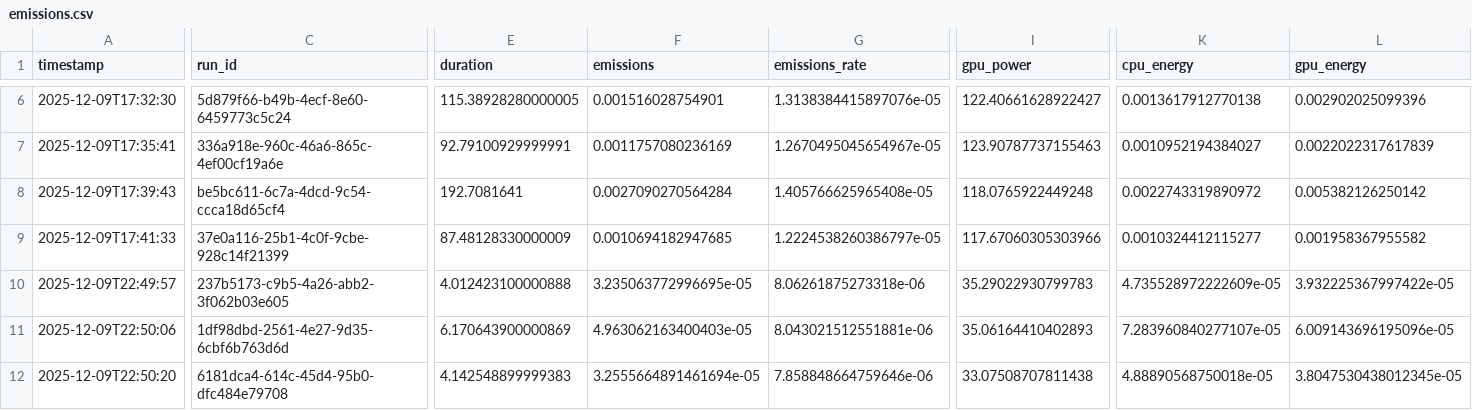
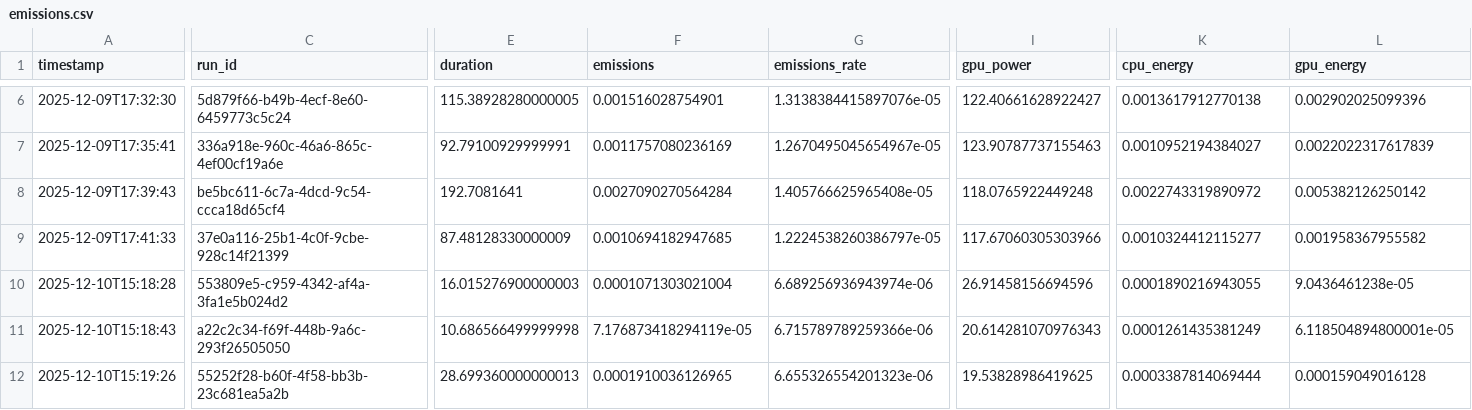
Before and after one commit to Fonty02/BigData, a CSV file: prog/emissions_bace/emissions.csv, drawn as a sheet; only a part is shown, gaps mark what is left out; the diff covers the shown part only; the diff names each change by its address in the sheet, - before the commit and + after, or states it on an @@ line.

```diff
--- a/prog/emissions_bace/emissions.csv
+++ b/prog/emissions_bace/emissions.csv
-A10 (timestamp): 2025-12-09T22:49:57
+A10 (timestamp): 2025-12-10T15:18:28
-C10 (run_id): 237b5173-c9b5-4a26-abb2-3f062b03e605
+C10 (run_id): 553809e5-c959-4342-af4a-3fa1e5b024d2
-E10 (duration): 4.012423100000888
+E10 (duration): 16.015276900000003
-F10 (emissions): 3.235063772996695e-05
+F10 (emissions): 0.0001071303021004
-G10 (emissions_rate): 8.06261875273318e-06
+G10 (emissions_rate): 6.689256936943974e-06
-I10 (gpu_power): 35.29022930799783
+I10 (gpu_power): 26.91458156694596
-K10 (cpu_energy): 4.735528972222609e-05
+K10 (cpu_energy): 0.0001890216943055
-L10 (gpu_energy): 3.932225367997422e-05
+L10 (gpu_energy): 9.0436461238e-05
-A11 (timestamp): 2025-12-09T22:50:06
+A11 (timestamp): 2025-12-10T15:18:43
-C11 (run_id): 1df98dbd-2561-4e27-9d35-6cbf6b763d6d
+C11 (run_id): a22c2c34-f69f-448b-9a6c-293f26505050
-E11 (duration): 6.170643900000869
+E11 (duration): 10.686566499999998
-F11 (emissions): 4.963062163400403e-05
+F11 (emissions): 7.176873418294119e-05
-G11 (emissions_rate): 8.043021512551881e-06
+G11 (emissions_rate): 6.715789789259366e-06
-I11 (gpu_power): 35.06164410402893
+I11 (gpu_power): 20.614281070976343
-K11 (cpu_energy): 7.283960840277107e-05
+K11 (cpu_energy): 0.0001261435381249
-L11 (gpu_energy): 6.009143696195096e-05
+L11 (gpu_energy): 6.118504894800001e-05
-A12 (timestamp): 2025-12-09T22:50:20
+A12 (timestamp): 2025-12-10T15:19:26
-C12 (run_id): 6181dca4-614c-45d4-95b0-dfc484e79708
+C12 (run_id): 55252f28-b60f-4f58-bb3b-23c681ea5a2b
-E12 (duration): 4.142548899999383
+E12 (duration): 28.699360000000013
-F12 (emissions): 3.2555664891461694e-05
+F12 (emissions): 0.0001910036126965
-G12 (emissions_rate): 7.858848664759646e-06
+G12 (emissions_rate): 6.655326554201323e-06
-I12 (gpu_power): 33.07508707811438
+I12 (gpu_power): 19.53828986419625
-K12 (cpu_energy): 4.88890568750018e-05
+K12 (cpu_energy): 0.0003387814069444
-L12 (gpu_energy): 3.8047530438012345e-05
+L12 (gpu_energy): 0.000159049016128
```
Also changed, not shown: 36 edited cells elsewhere in this file, prog/emissions_cep/emissions.csv, prog/emissions_lipophilicity/emissions.csv, 13 other files.
